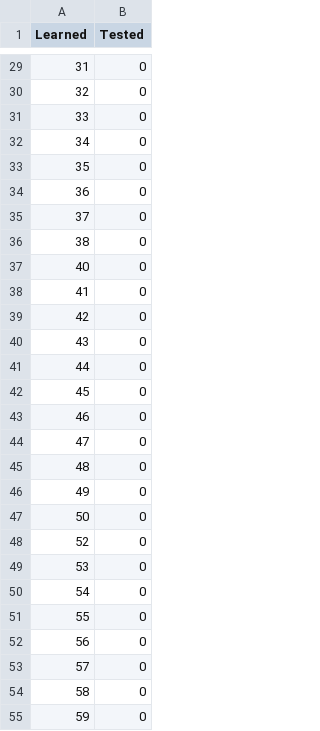
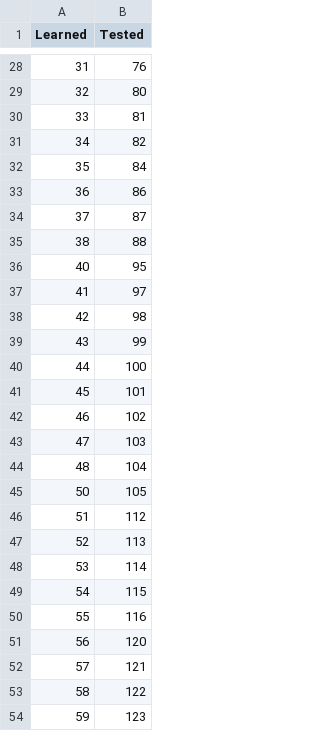
Before and after one commit to zhangbppku8663/ReinforcementL_trading, a CSV file: States.csv, drawn as a sheet; only a part is shown, gaps mark what is left out; the diff covers the shown part only.

```diff
--- a/States.csv
+++ b/States.csv
@@ -29,27 +28,27 @@ Learned,Tested
-31,0
-32,0
-33,0
-34,0
-35,0
-36,0
-37,0
-38,0
-40,0
-41,0
-42,0
-43,0
-44,0
-45,0
-46,0
-47,0
-48,0
-49,0
-50,0
-52,0
-53,0
-54,0
-55,0
-56,0
-57,0
-58,0
-59,0
+31,76
+32,80
+33,81
+34,82
+35,84
+36,86
+37,87
+38,88
+40,95
+41,97
+42,98
+43,99
+44,100
+45,101
+46,102
+47,103
+48,104
+50,105
+51,112
+52,113
+53,114
+54,115
+55,116
+56,120
+57,121
+58,122
+59,123
```
Also changed, not shown: 16 added rows, 10 removed rows and 102 edited cells elsewhere in this file, Dividers.csv, Q_Table.csv, 4 other files.
